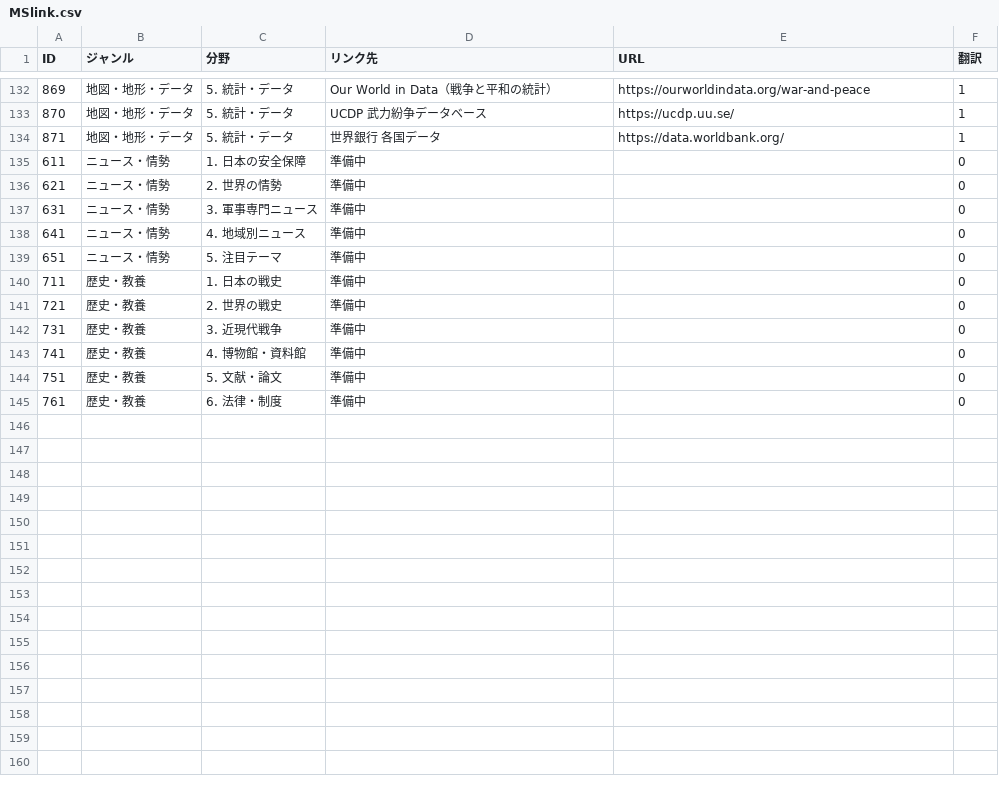
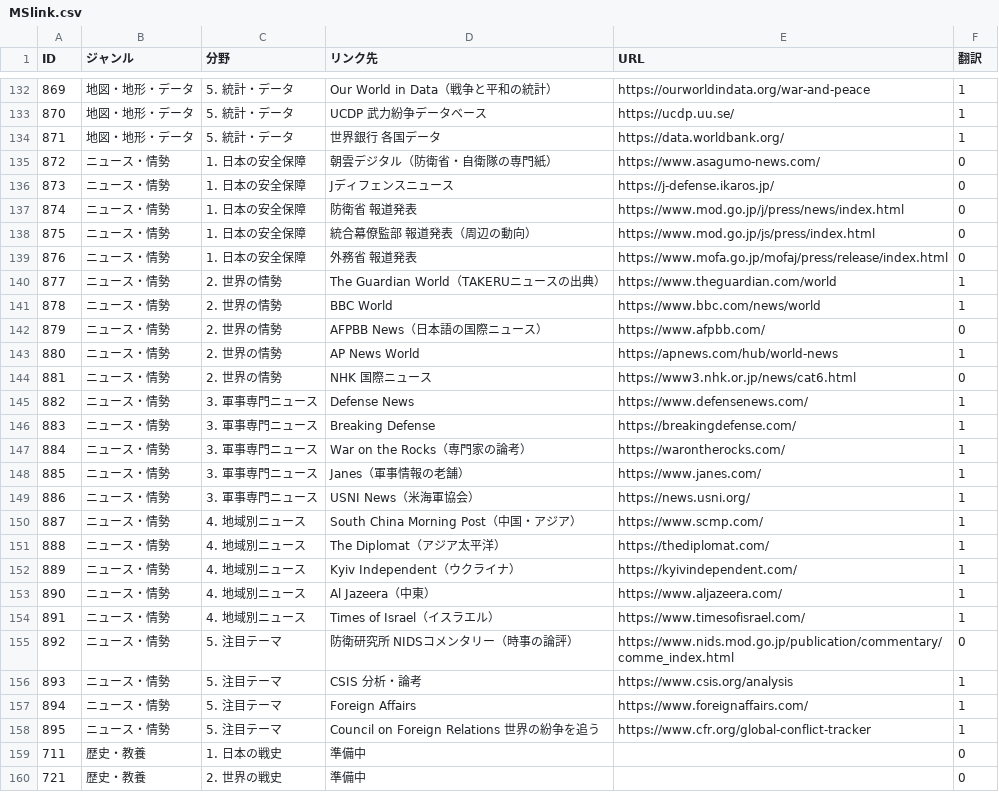
Before and after one commit to SophieITSecret/SophieITSecret.github.io, a CSV file: staging/TAKERU/MSlink.csv, drawn as a sheet; only a part is shown, gaps mark what is left out; the shorter side is filled out with more unchanged rows.

```diff
--- a/staging/TAKERU/MSlink.csv
+++ b/staging/TAKERU/MSlink.csv
@@ -134,7 +134,26 @@
 871,地図・地形・データ,5. 統計・データ,世界銀行 各国データ,https://data.worldbank.org/,1
-611,ニュース・情勢,1. 日本の安全保障,準備中,,0
-621,ニュース・情勢,2. 世界の情勢,準備中,,0
-631,ニュース・情勢,3. 軍事専門ニュース,準備中,,0
-641,ニュース・情勢,4. 地域別ニュース,準備中,,0
-651,ニュース・情勢,5. 注目テーマ,準備中,,0
+872,ニュース・情勢,1. 日本の安全保障,朝雲デジタル（防衛省・自衛隊の専門紙）,https://www.asagumo-news.com/,0
+873,ニュース・情勢,1. 日本の安全保障,Jディフェンスニュース,https://j-defense.ikaros.jp/,0
+874,ニュース・情勢,1. 日本の安全保障,防衛省 報道発表,https://www.mod.go.jp/j/press/news/index.html,0
+875,ニュース・情勢,1. 日本の安全保障,統合幕僚監部 報道発表（周辺の動向）,https://www.mod.go.jp/js/press/index.html,0
+876,ニュース・情勢,1. 日本の安全保障,外務省 報道発表,https://www.mofa.go.jp/mofaj/press/release/index.html,0
+877,ニュース・情勢,2. 世界の情勢,The Guardian World（TAKERUニュースの出典）,https://www.theguardian.com/world,1
+878,ニュース・情勢,2. 世界の情勢,BBC World,https://www.bbc.com/news/world,1
+879,ニュース・情勢,2. 世界の情勢,AFPBB News（日本語の国際ニュース）,https://www.afpbb.com/,0
+880,ニュース・情勢,2. 世界の情勢,AP News World,https://apnews.com/hub/world-news,1
+881,ニュース・情勢,2. 世界の情勢,NHK 国際ニュース,https://www3.nhk.or.jp/news/cat6.html,0
+882,ニュース・情勢,3. 軍事専門ニュース,Defense News,https://www.defensenews.com/,1
+883,ニュース・情勢,3. 軍事専門ニュース,Breaking Defense,https://breakingdefense.com/,1
+884,ニュース・情勢,3. 軍事専門ニュース,War on the Rocks（専門家の論考）,https://warontherocks.com/,1
+885,ニュース・情勢,3. 軍事専門ニュース,Janes（軍事情報の老舗）,https://www.janes.com/,1
+886,ニュース・情勢,3. 軍事専門ニュース,USNI News（米海軍協会）,https://news.usni.org/,1
+887,ニュース・情勢,4. 地域別ニュース,South China Morning Post（中国・アジア）,https://www.scmp.com/,1
+888,ニュース・情勢,4. 地域別ニュース,The Diplomat（アジア太平洋）,https://thediplomat.com/,1
+889,ニュース・情勢,4. 地域別ニュース,Kyiv Independent（ウクライナ）,https://kyivindependent.com/,1
+890,ニュース・情勢,4. 地域別ニュース,Al Jazeera（中東）,https://www.aljazeera.com/,1
+891,ニュース・情勢,4. 地域別ニュース,Times of Israel（イスラエル）,https://www.timesofisrael.com/,1
+892,ニュース・情勢,5. 注目テーマ,防衛研究所 NIDSコメンタリー（時事の論評）,https://www.nids.mod.go.jp/publication/commentary/comme_index.html,0
+893,ニュース・情勢,5. 注目テーマ,CSIS 分析・論考,https://www.csis.org/analysis,1
+894,ニュース・情勢,5. 注目テーマ,Foreign Affairs,https://www.foreignaffairs.com/,1
+895,ニュース・情勢,5. 注目テーマ,Council on Foreign Relations 世界の紛争を追う,https://www.cfr.org/global-conflict-tracker,1
 711,歴史・教養,1. 日本の戦史,準備中,,0
```
